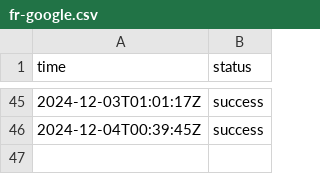
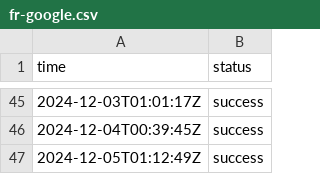
Before and after one commit to jln-brtn/statusbase-reborn, a CSV file: ci/logs/fr-google.csv, drawn as a sheet; only a part is shown, gaps mark what is left out.

```diff
--- a/ci/logs/fr-google.csv
+++ b/ci/logs/fr-google.csv
@@ -46 +46,2 @@ time,status
 2024-12-04T00:39:45Z,success
+2024-12-05T01:12:49Z,success
```
Also changed, not shown: ci/logs/fr-hugging-face.csv, ci/logs/fr-mistral-ai.csv, 3 other files.
